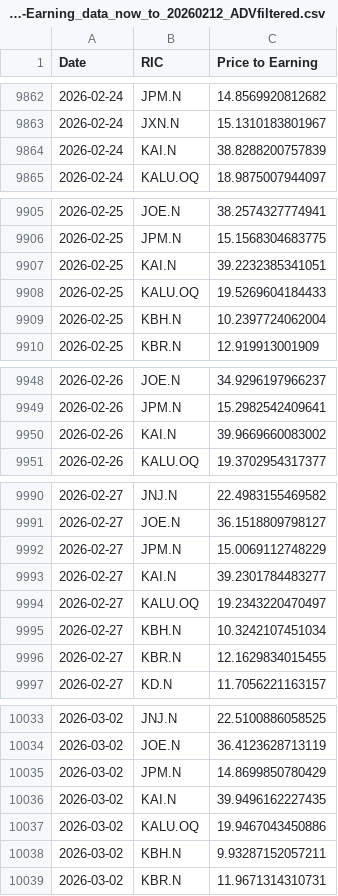
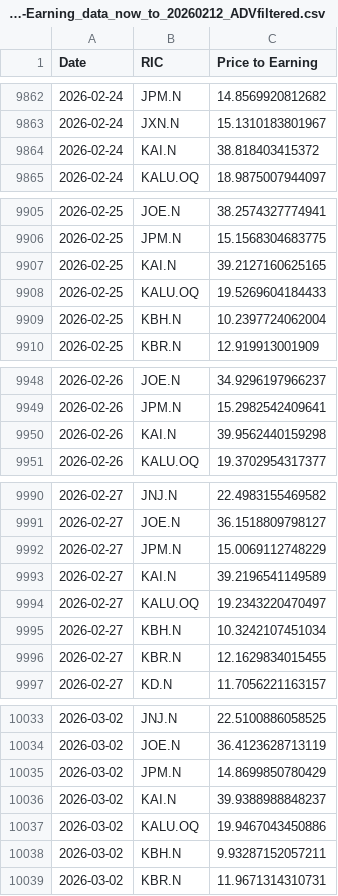
Before and after one commit to Sissiy2018/Trading-code, a CSV file: Hist_data_Russel3000/Daily_new_data/lseg_Price-Earning_data_now_to_20260212_ADVfiltered.csv, drawn as a sheet; only a part is shown, gaps mark what is left out; the diff covers the shown part only.

```diff
--- a/Hist_data_Russel3000/Daily_new_data/lseg_Price-Earning_data_now_to_20260212_ADVfiltered.csv
+++ b/Hist_data_Russel3000/Daily_new_data/lseg_Price-Earning_data_now_to_20260212_ADVfiltered.csv
@@ -9863,3 +9863,3 @@
 2026-02-24,JXN.N,15.1310183801967
-2026-02-24,KAI.N,38.8288200757839
+2026-02-24,KAI.N,38.818403415372
 2026-02-24,KALU.OQ,18.9875007944097
@@ -9906,3 +9906,3 @@
 2026-02-25,JPM.N,15.1568304683775
-2026-02-25,KAI.N,39.2232385341051
+2026-02-25,KAI.N,39.2127160625165
 2026-02-25,KALU.OQ,19.5269604184433
@@ -9949,3 +9949,3 @@
 2026-02-26,JPM.N,15.2982542409641
-2026-02-26,KAI.N,39.9669660083002
+2026-02-26,KAI.N,39.9562440159298
 2026-02-26,KALU.OQ,19.3702954317377
@@ -9992,3 +9992,3 @@
 2026-02-27,JPM.N,15.0069112748229
-2026-02-27,KAI.N,39.2301784483277
+2026-02-27,KAI.N,39.2196541149589
 2026-02-27,KALU.OQ,19.2343220470497
@@ -10035,3 +10035,3 @@
 2026-03-02,JPM.N,14.8699850780429
-2026-03-02,KAI.N,39.9496162227435
+2026-03-02,KAI.N,39.9388988848237
 2026-03-02,KALU.OQ,19.9467043450886
```
Also changed, not shown: 12 edited cells elsewhere in this file, Hist_data_Russel3000/Daily_new_data/lseg_Price-Earning_data_now_to_20260212.csv, Hist_data_Stoxx600/Daily_new_data/currency_data_now_to_20260219.csv, 6 other files.
